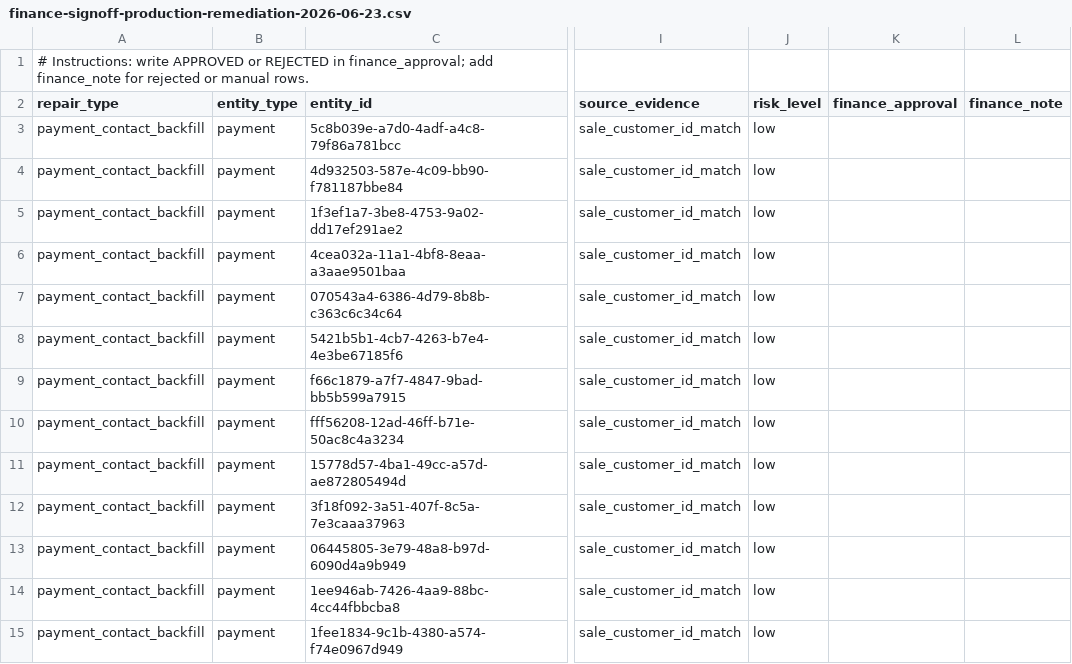
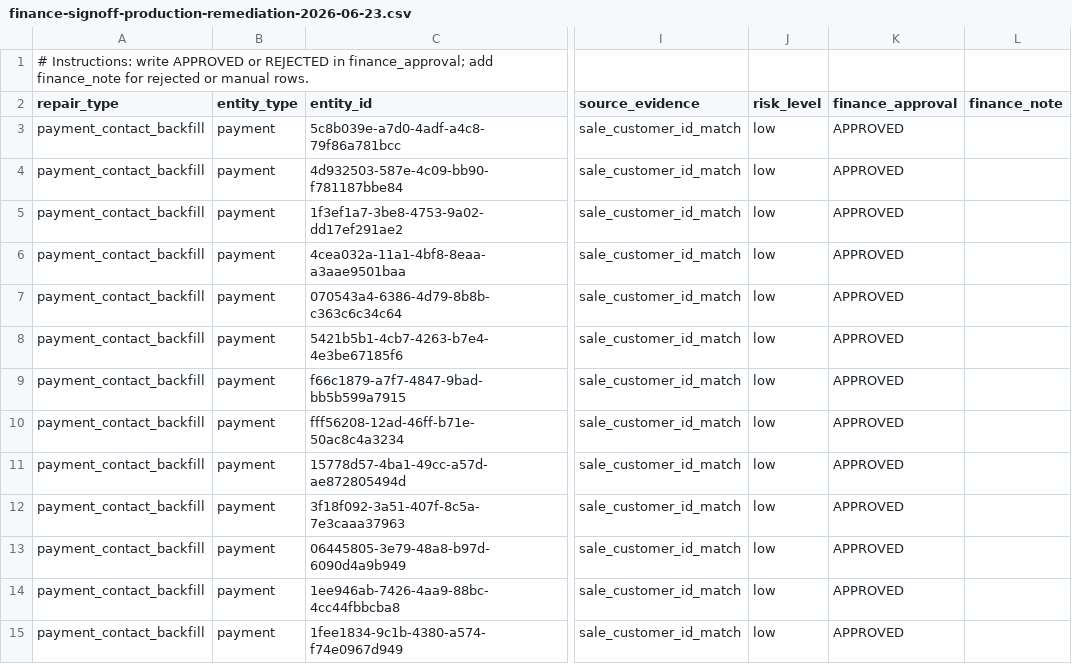
Before and after one commit to NDM0313/NEWPOSV3, a CSV file: reports/single-core-ledger/finance-signoff-production-remediation-2026-06-23.csv, drawn as a sheet; only a part is shown, gaps mark what is left out; the diff covers the shown part only; the diff names each change by its address in the sheet, - before the commit and + after, or states it on an @@ line.

```diff
--- a/reports/single-core-ledger/finance-signoff-production-remediation-2026-06-23.csv
+++ b/reports/single-core-ledger/finance-signoff-production-remediation-2026-06-23.csv
-K3:K15 (finance_approval): (empty)
+K3:K15 (finance_approval): APPROVED
```
Also changed, not shown: 69 edited cells elsewhere in this file, 3 other files.
